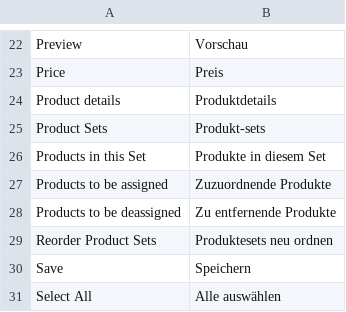
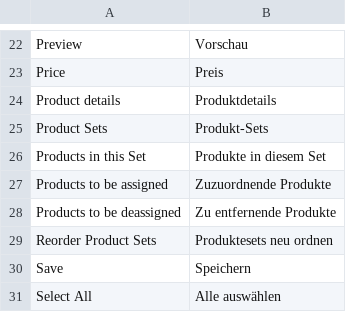
Before and after one commit to spryker/product-set-gui, a CSV file: data/translation/Zed/de_DE.csv, drawn as a sheet; only a part is shown, gaps mark what is left out.

Commit message:
cc-9526 Fixes in translations

```diff
--- a/data/translation/Zed/de_DE.csv
+++ b/data/translation/Zed/de_DE.csv
@@ -24,3 +24,3 @@ Price,Preis
 "Product details",Produktdetails
-"Product Sets",Produkt-sets
+"Product Sets",Produkt-Sets
 "Products in this Set","Produkte in diesem Set"
```
